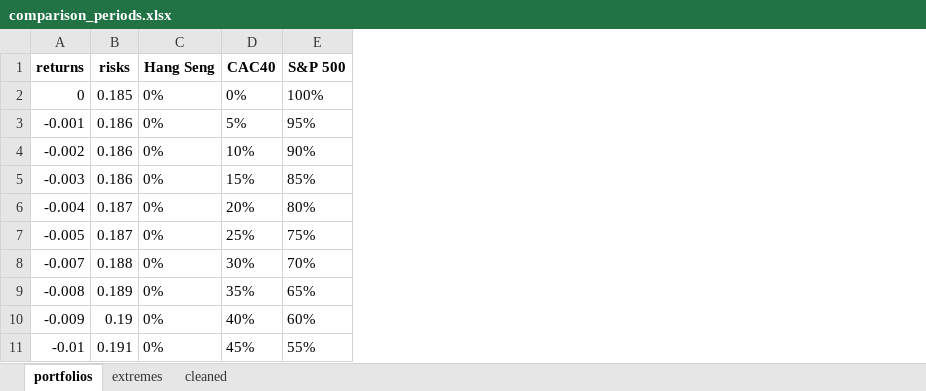
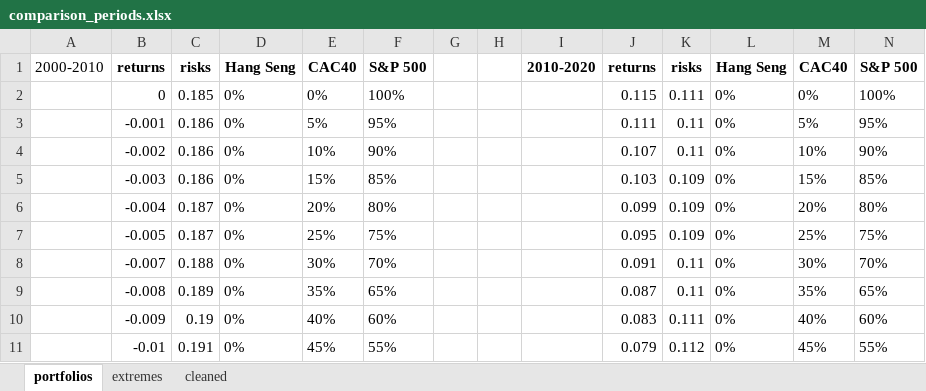
Before and after one commit to hugodemenez/portfolio-diversification-evidence, an Excel workbook: comparison_periods.xlsx, sheet portfolios, drawn as a sheet; only a part is shown; values as stored, in another font and other column widths than the file's, no borders; charts and pictures not drawn; the diff names each change by its address in the sheet, - before the commit and + after, or states it on an @@ line.

```diff
--- a/comparison_periods.xlsx (sheet portfolios)
+++ b/comparison_periods.xlsx (sheet portfolios)
+column A, row 1: 2000-2010
+column G, empty
+column H, empty
+column I, row 1: 2010-2020
+column J, rows 1-11: returns | 0.115 | 0.111 | 0.107 | 0.103 | 0.099 | 0.095 | 0.091 | 0.087 | 0.083 | 0.079
+column K, rows 1-11: risks | 0.111 | 0.11 | 0.11 | 0.109 | 0.109 | 0.109 | 0.11 | 0.11 | 0.111 | 0.112
+column L, rows 1-11: Hang Seng | 0% | 0% | 0% | 0% | 0% | 0% | 0% | 0% | 0% | 0%
+column M, rows 1-11: CAC40 | 0% | 5% | 10% | 15% | 20% | 25% | 30% | 35% | 40% | 45%
+column N, rows 1-11: S&P 500 | 100% | 95% | 90% | 85% | 80% | 75% | 70% | 65% | 60% | 55%
```
Also changed, not shown: charts or pictures, output.xlsx, template.xlsx, 33 other files.
